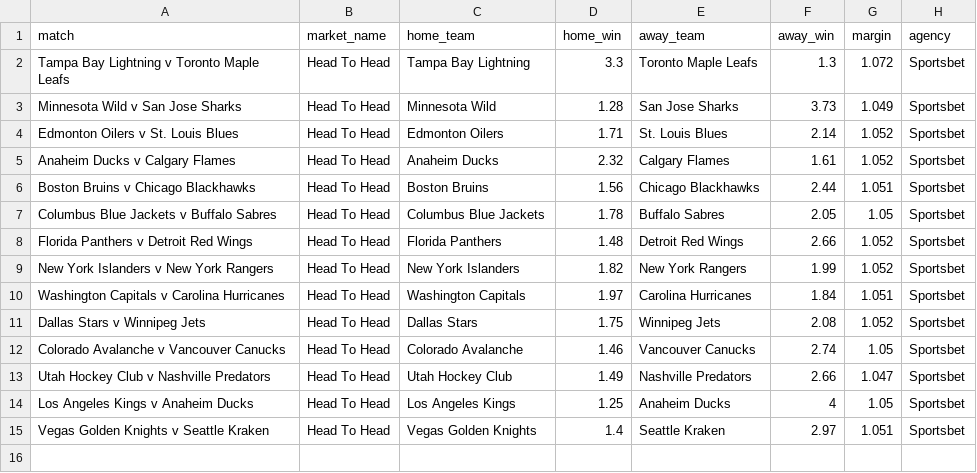
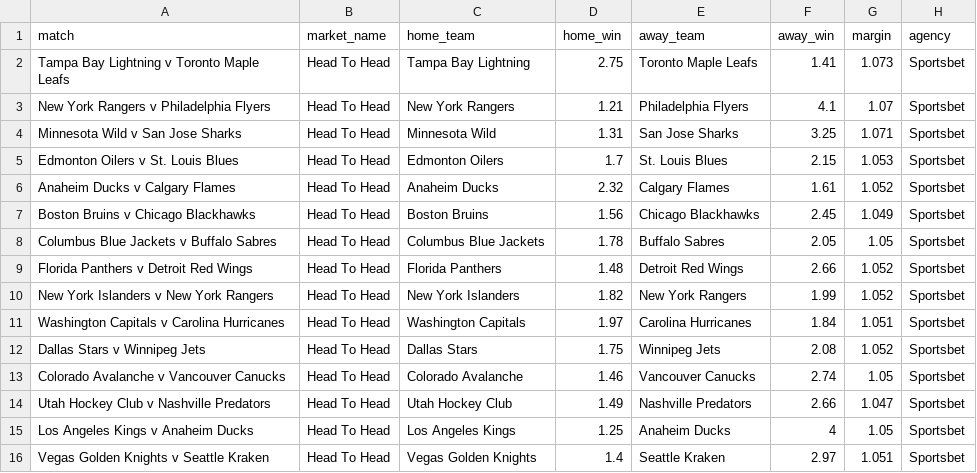
Before and after one commit to jamesbrown1417/NHL, a CSV file: Data/scraped_odds/sportsbet_h2h.csv, drawn as a sheet.

```diff
--- a/Data/scraped_odds/sportsbet_h2h.csv
+++ b/Data/scraped_odds/sportsbet_h2h.csv
@@ -1,7 +1,8 @@
 match,market_name,home_team,home_win,away_team,away_win,margin,agency
-Tampa Bay Lightning v Toronto Maple Leafs,Head To Head,Tampa Bay Lightning,3.3,Toronto Maple Leafs,1.3,1.072,Sportsbet
-Minnesota Wild v San Jose Sharks,Head To Head,Minnesota Wild,1.28,San Jose Sharks,3.73,1.049,Sportsbet
-Edmonton Oilers v St. Louis Blues,Head To Head,Edmonton Oilers,1.71,St. Louis Blues,2.14,1.052,Sportsbet
+Tampa Bay Lightning v Toronto Maple Leafs,Head To Head,Tampa Bay Lightning,2.75,Toronto Maple Leafs,1.41,1.073,Sportsbet
+New York Rangers v Philadelphia Flyers,Head To Head,New York Rangers,1.21,Philadelphia Flyers,4.1,1.07,Sportsbet
+Minnesota Wild v San Jose Sharks,Head To Head,Minnesota Wild,1.31,San Jose Sharks,3.25,1.071,Sportsbet
+Edmonton Oilers v St. Louis Blues,Head To Head,Edmonton Oilers,1.7,St. Louis Blues,2.15,1.053,Sportsbet
 Anaheim Ducks v Calgary Flames,Head To Head,Anaheim Ducks,2.32,Calgary Flames,1.61,1.052,Sportsbet
-Boston Bruins v Chicago Blackhawks,Head To Head,Boston Bruins,1.56,Chicago Blackhawks,2.44,1.051,Sportsbet
+Boston Bruins v Chicago Blackhawks,Head To Head,Boston Bruins,1.56,Chicago Blackhawks,2.45,1.049,Sportsbet
 Columbus Blue Jackets v Buffalo Sabres,Head To Head,Columbus Blue Jackets,1.78,Buffalo Sabres,2.05,1.05,Sportsbet
```
Also changed, not shown: Data/scraped_odds/neds_player_assists.csv, Data/scraped_odds/neds_player_points.csv, 35 other files.
